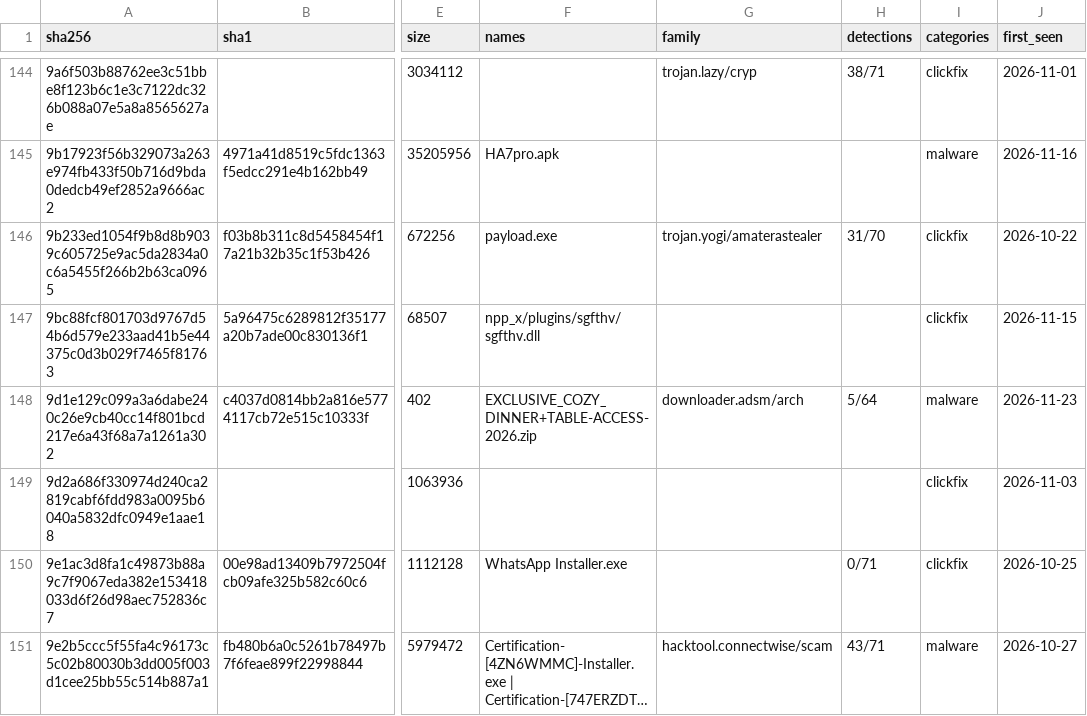
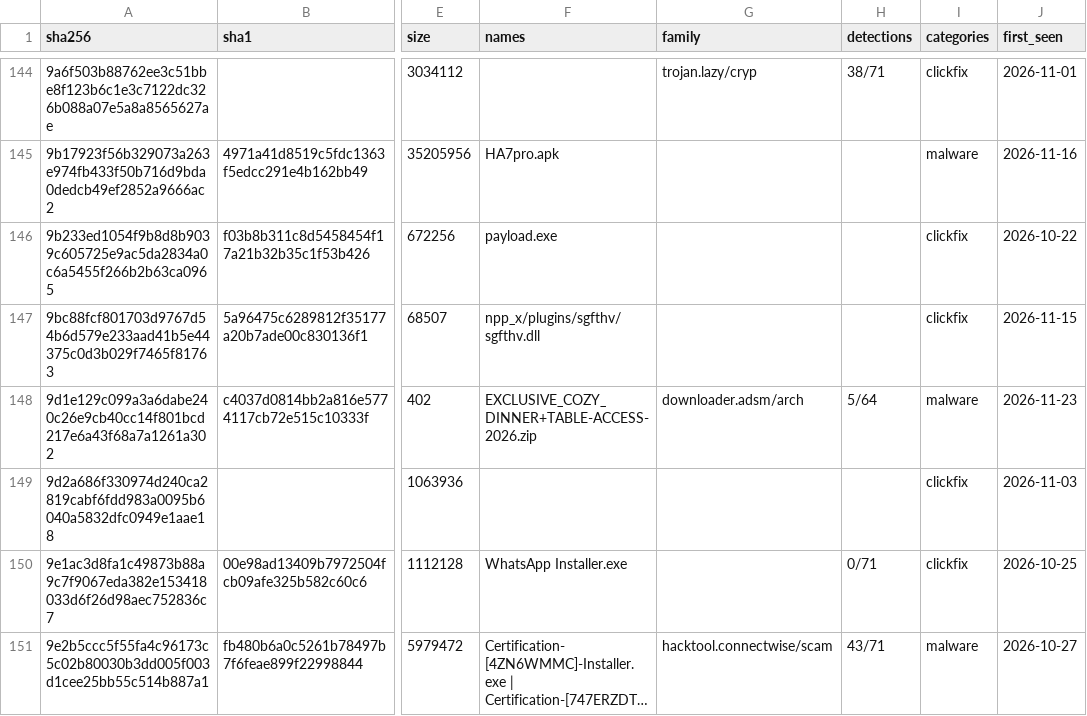
Before and after one commit to newtonpaul-hunting/Phish_Sight_IOCs, a CSV file: payloads/payloads.csv, drawn as a sheet; only a part is shown, gaps mark what is left out; long unchanged cells end in …; the diff names each change by its address in the sheet, - before the commit and + after, or states it on an @@ line.

Commit message:
Update IOCs (11,966 indicators, 260 payloads)

```diff
--- a/payloads/payloads.csv
+++ b/payloads/payloads.csv
-G146 (family): trojan.yogi/amaterastealer
+G146 (family): (empty)
-H146 (detections): 31/70
+H146 (detections): (empty)
```
Also changed, not shown: credential-phishing/indicators.csv, malware/indicators.csv, 13 other files.
